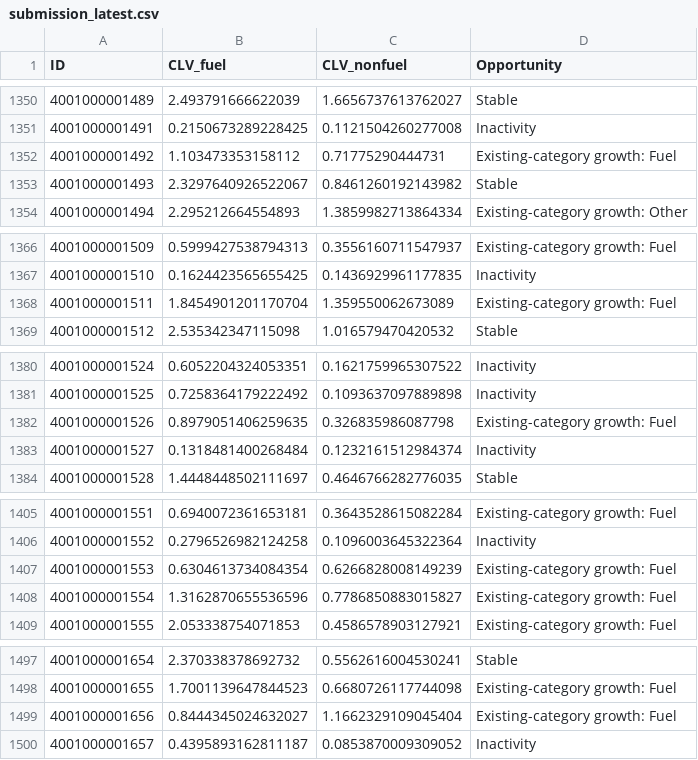
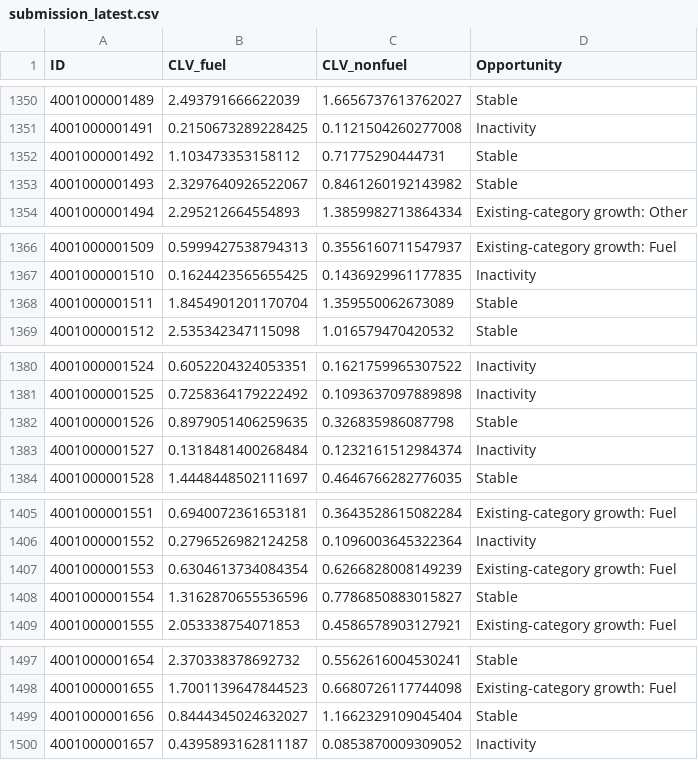
Before and after one commit to Andzo/sasol-clv-opportunity, a CSV file: submissions/submission_latest.csv, drawn as a sheet; only a part is shown, gaps mark what is left out; the diff covers the shown part only.

```diff
--- a/submissions/submission_latest.csv
+++ b/submissions/submission_latest.csv
@@ -1351,3 +1351,3 @@ ID,CLV_fuel,CLV_nonfuel,Opportunity
 4001000001491,0.2150673289228425,0.1121504260277008,Inactivity
-4001000001492,1.103473353158112,0.71775290444731,Existing-category growth: Fuel
+4001000001492,1.103473353158112,0.71775290444731,Stable
 4001000001493,2.3297640926522067,0.8461260192143982,Stable
@@ -1367,3 +1367,3 @@ ID,CLV_fuel,CLV_nonfuel,Opportunity
 4001000001510,0.1624423565655425,0.1436929961177835,Inactivity
-4001000001511,1.8454901201170704,1.359550062673089,Existing-category growth: Fuel
+4001000001511,1.8454901201170704,1.359550062673089,Stable
 4001000001512,2.535342347115098,1.016579470420532,Stable
@@ -1381,3 +1381,3 @@ ID,CLV_fuel,CLV_nonfuel,Opportunity
 4001000001525,0.7258364179222492,0.1093637097889898,Inactivity
-4001000001526,0.8979051406259635,0.326835986087798,Existing-category growth: Fuel
+4001000001526,0.8979051406259635,0.326835986087798,Stable
 4001000001527,0.1318481400268484,0.1232161512984374,Inactivity
@@ -1407,3 +1407,3 @@ ID,CLV_fuel,CLV_nonfuel,Opportunity
 4001000001553,0.6304613734084354,0.6266828008149239,Existing-category growth: Fuel
-4001000001554,1.3162870655536596,0.7786850883015827,Existing-category growth: Fuel
+4001000001554,1.3162870655536596,0.7786850883015827,Stable
 4001000001555,2.053338754071853,0.4586578903127921,Existing-category growth: Fuel
@@ -1498,3 +1498,3 @@ ID,CLV_fuel,CLV_nonfuel,Opportunity
 4001000001655,1.7001139647844523,0.6680726117744098,Existing-category growth: Fuel
-4001000001656,0.8444345024632027,1.1662329109045404,Existing-category growth: Fuel
+4001000001656,0.8444345024632027,1.1662329109045404,Stable
 4001000001657,0.4395893162811187,0.0853870009309052,Inactivity
```
Also changed, not shown: 75 edited cells elsewhere in this file, submission.csv, 2 other files.
